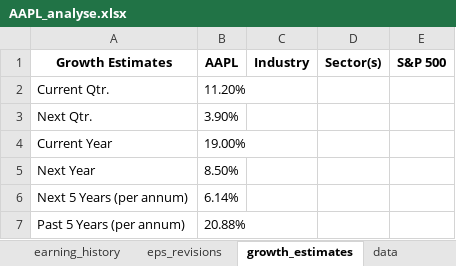
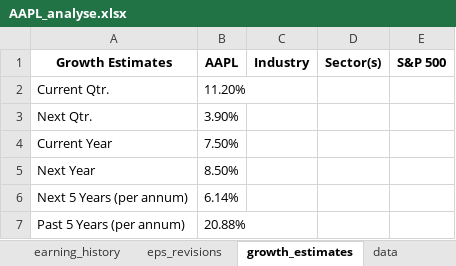
Before and after one commit to mcyandex/financial-chatbot, an Excel workbook: Analyses/AAPL_analyse.xlsx, sheet growth_estimates, drawn as a sheet; values as stored, in another font and other column widths than the file's, no borders; the diff names each change by its address in the sheet, - before the commit and + after, or states it on an @@ line.

```diff
--- a/Analyses/AAPL_analyse.xlsx (sheet growth_estimates)
+++ b/Analyses/AAPL_analyse.xlsx (sheet growth_estimates)
-B4 (AAPL): 19.00%
+B4 (AAPL): 7.50%
```
Also changed, not shown: sheet data, sheet earning_history, sheet revenue_estimate, sheet quote, sheet performances, sheet earnings_estimate, 2 other files.
